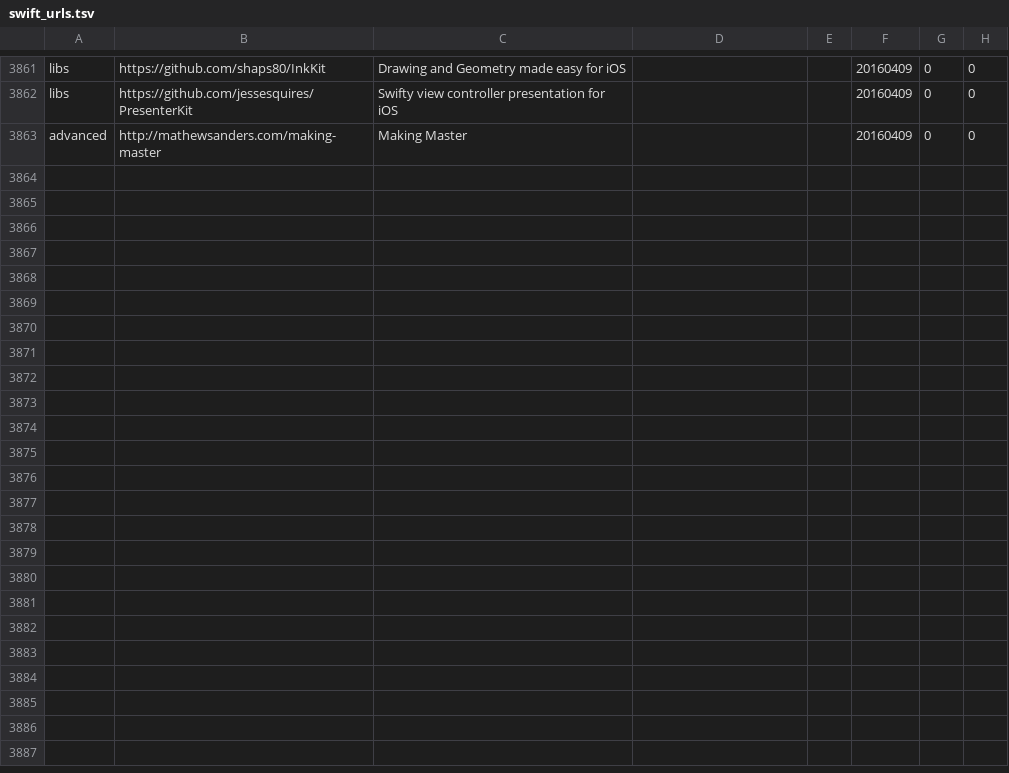
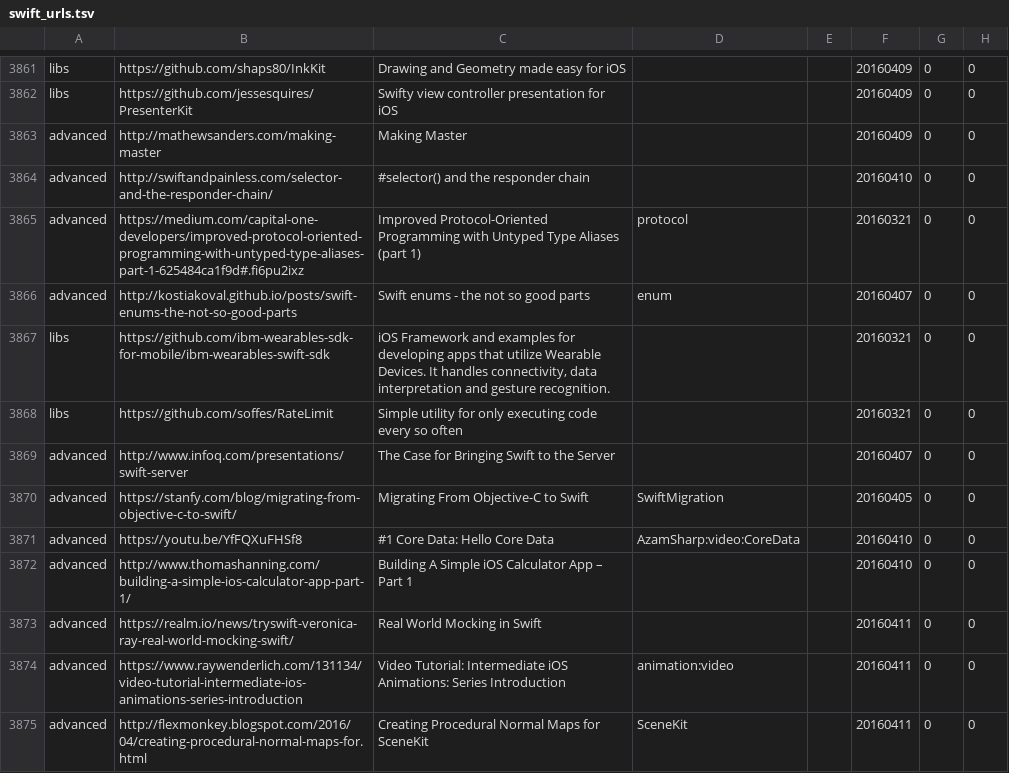
Before and after one commit to melling/SwiftResources, a TSV file: swift_urls.tsv, drawn as a sheet; only a part is shown, gaps mark what is left out; the diff names each change by its address in the sheet, - before the commit and + after, or states it on an @@ line.

Commit message:
More urls

```diff
--- a/swift_urls.tsv
+++ b/swift_urls.tsv
+row 3864: advanced | http://swiftandpainless.com/selector-and-the-responder-chain/ | #selector() and the responder chain |  |  | 20160410 | 0 | 0
+row 3865: advanced | https://medium.com/capital-one-developers/improved-protocol-oriented-programming-with-untyped-type-aliases-part-1-625484ca1f9d#.fi6pu2ixz | Improved Protocol-Oriented Programming with Untyped Type Aliases (part 1) | protocol |  | 20160321 | 0 | 0
+row 3866: advanced | http://kostiakoval.github.io/posts/swift-enums-the-not-so-good-parts | Swift enums - the not so good parts | enum |  | 20160407 | 0 | 0
+row 3867: libs | https://github.com/ibm-wearables-sdk-for-mobile/ibm-wearables-swift-sdk | iOS Framework and examples for developing apps that utilize Wearable Devices. It handles connectivity, data interpretation and gesture recognition. |  |  | 20160321 | 0 | 0
+row 3868: libs | https://github.com/soffes/RateLimit | Simple utility for only executing code every so often |  |  | 20160321 | 0 | 0
+row 3869: advanced | http://www.infoq.com/presentations/swift-server | The Case for Bringing Swift to the Server |  |  | 20160407 | 0 | 0
+row 3870: advanced | https://stanfy.com/blog/migrating-from-objective-c-to-swift/ | Migrating From Objective-C to Swift | SwiftMigration |  | 20160405 | 0 | 0
+row 3871: advanced | https://youtu.be/YfFQXuFHSf8 | #1 Core Data: Hello Core Data | AzamSharp:video:CoreData |  | 20160410 | 0 | 0
+row 3872: advanced | http://www.thomashanning.com/building-a-simple-ios-calculator-app-part-1/ | Building A Simple iOS Calculator App – Part 1 |  |  | 20160410 | 0 | 0
+row 3873: advanced | https://realm.io/news/tryswift-veronica-ray-real-world-mocking-swift/ | Real World Mocking in Swift |  |  | 20160411 | 0 | 0
+row 3874: advanced | https://www.raywenderlich.com/131134/video-tutorial-intermediate-ios-animations-series-introduction | Video Tutorial: Intermediate iOS Animations: Series Introduction | animation:video |  | 20160411 | 0 | 0
+row 3875: advanced | http://flexmonkey.blogspot.com/2016/04/creating-procedural-normal-maps-for.html | Creating Procedural Normal Maps for SceneKit | SceneKit |  | 20160411 | 0 | 0
```
